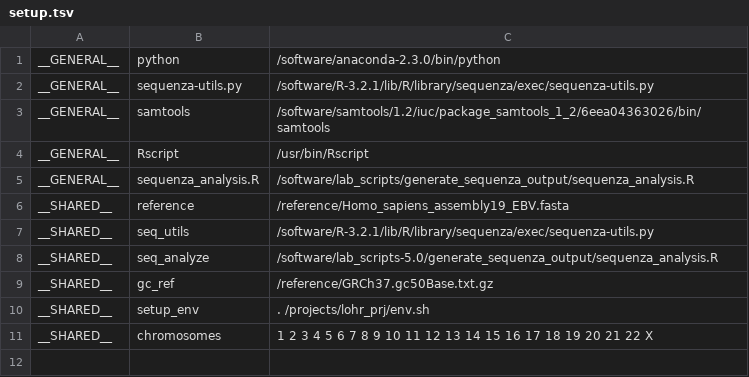
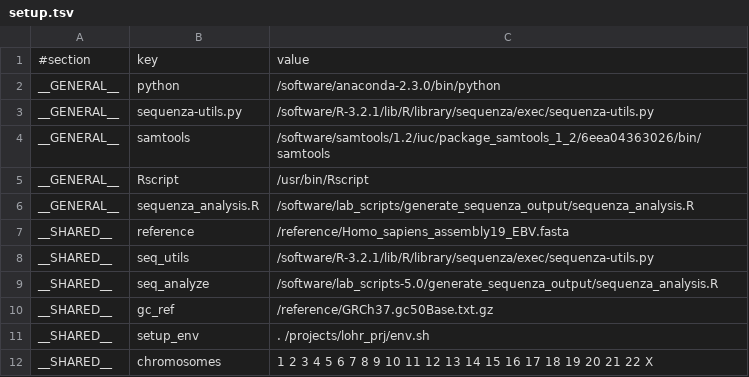
Before and after one commit to morinlab/kronos_pipelines, a TSV file: sequenza_pipeline/setup.tsv, drawn as a sheet; the diff names each change by its address in the sheet, - before the commit and + after, or states it on an @@ line.

```diff
--- a/sequenza_pipeline/setup.tsv
+++ b/sequenza_pipeline/setup.tsv
+row 1: #section | key | value
```
Also changed, not shown: strelka_pipeline/setup.genesis.tsv, titan_pipeline/setup.grch37.genesis.tsv.
